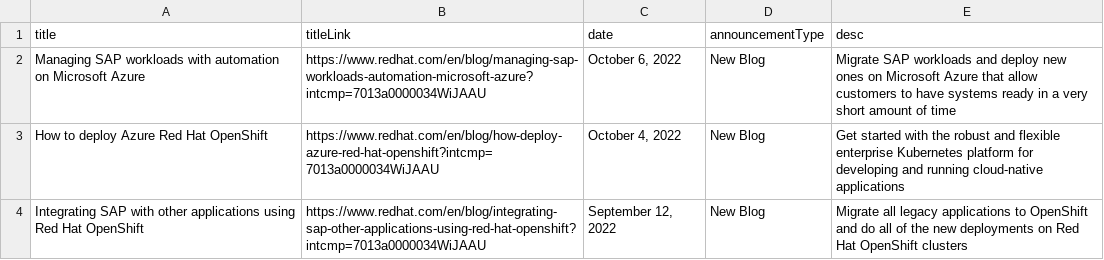
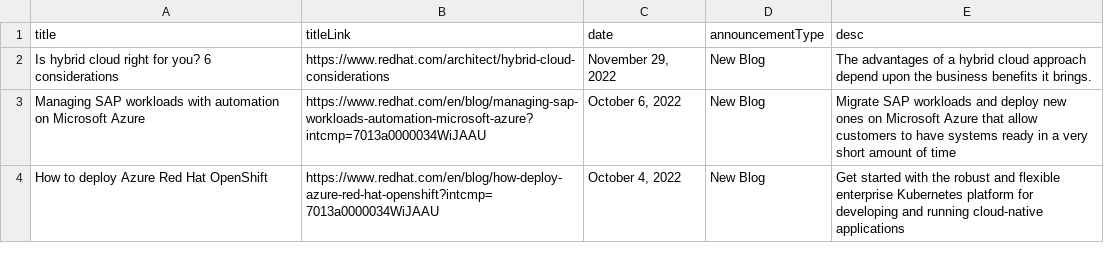
Before and after one commit to JackySu/SWENG-osspa-site, a CSV file: src/app/ArchitectureList/AnnouncementList.csv, drawn as a sheet.

Commit message:
Replace AnnouncementList.csv

```diff
--- a/src/app/ArchitectureList/AnnouncementList.csv
+++ b/src/app/ArchitectureList/AnnouncementList.csv
@@ -1,4 +1,4 @@
 title,titleLink,date,announcementType,desc
+Is hybrid cloud right for you? 6 considerations,https://www.redhat.com/architect/hybrid-cloud-considerations,"November 29, 2022",New Blog,The advantages of a hybrid cloud approach depend upon the business benefits it brings.
 Managing SAP workloads with automation on Microsoft Azure,https://www.redhat.com/en/blog/managing-sap-workloads-automation-microsoft-azure?intcmp=7013a0000034WiJAAU,"October 6, 2022",New Blog,Migrate SAP workloads and deploy new ones on Microsoft Azure that allow customers to have systems ready in a very short amount of time
 How to deploy Azure Red Hat OpenShift,https://www.redhat.com/en/blog/how-deploy-azure-red-hat-openshift?intcmp=7013a0000034WiJAAU,"October 4, 2022",New Blog,Get started with the robust and flexible enterprise Kubernetes platform for developing and running cloud-native applications
-Integrating SAP with other applications using Red Hat OpenShift,https://www.redhat.com/en/blog/integrating-sap-other-applications-using-red-hat-openshift?intcmp=7013a0000034WiJAAU,"September 12, 2022",New Blog,Migrate all legacy applications to OpenShift and do all of the new deployments on Red Hat OpenShift clusters
```
